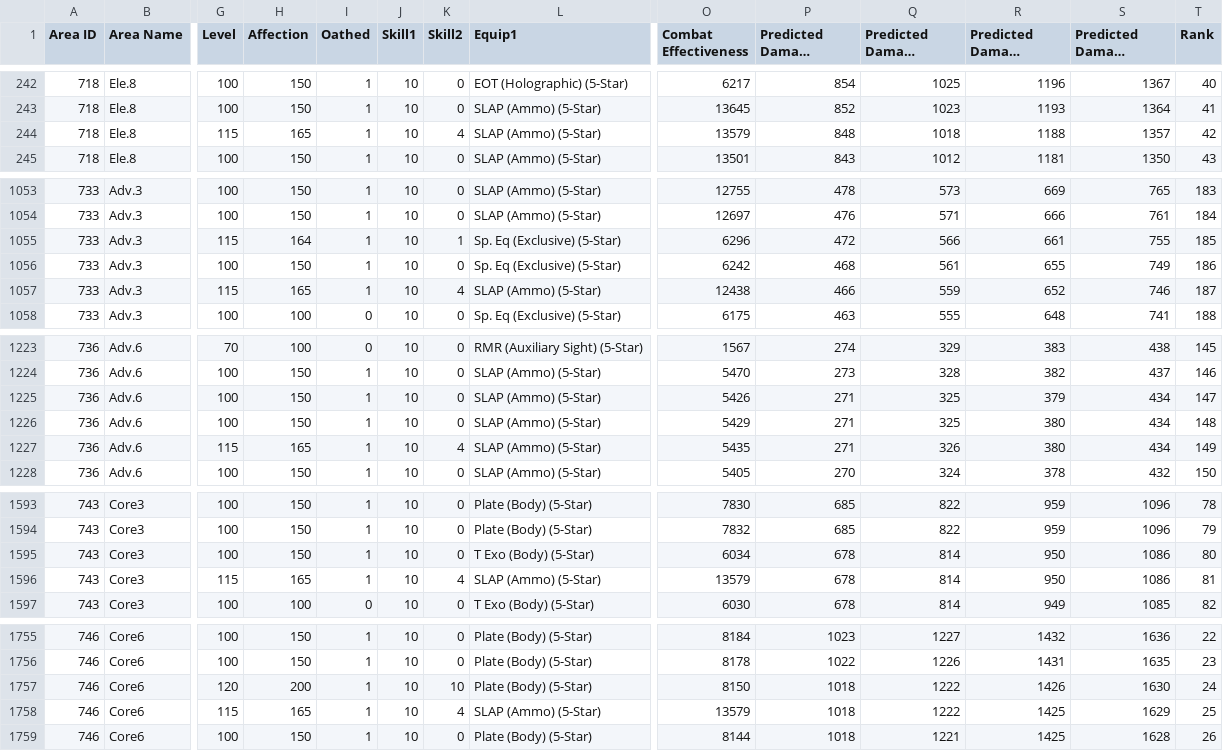
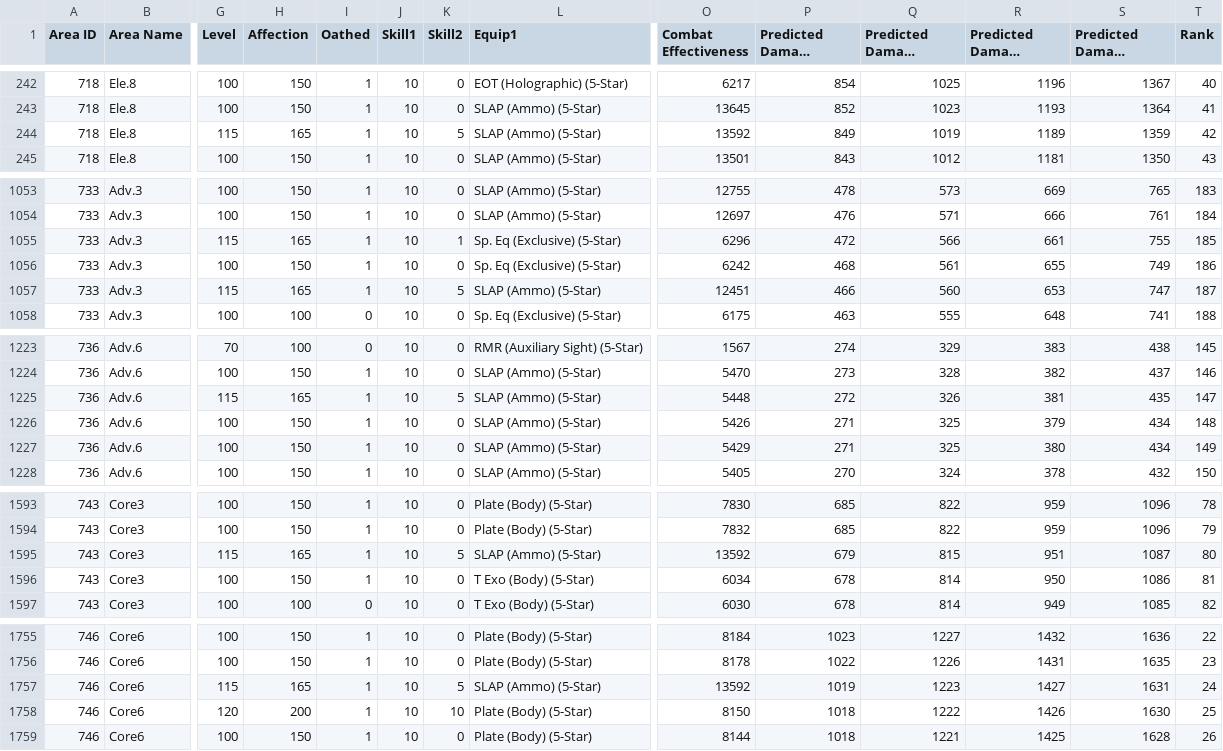
Before and after one commit to TheRealPetraLal/Info, a CSV file: Shrimp★Man_878904__theater_optimize_team.csv, drawn as a sheet; only a part is shown, gaps mark what is left out; long unchanged cells end in …; removed rows and columns are numbered as before the commit, all else as after; rows hold the shown columns only; the diff covers the shown part only; the diff names each change by its address in the sheet, - before the commit and + after, or states it on an @@ line.

```diff
--- a/Shrimp★Man_878904__theater_optimize_team.csv
+++ b/Shrimp★Man_878904__theater_optimize_team.csv
-K244 (Skill2): 4
+K244 (Skill2): 5
-O244 (Combat Effectiveness): 13579
+O244 (Combat Effectiveness): 13592
-P244 (Predicted Damage (1-Fairy)): 848
+P244 (Predicted Damage (1-Fairy)): 849
-Q244 (Predicted Damage (2-Fairy)): 1018
+Q244 (Predicted Damage (2-Fairy)): 1019
-R244 (Predicted Damage (3-Fairy)): 1188
+R244 (Predicted Damage (3-Fairy)): 1189
-S244 (Predicted Damage (4-Fairy)): 1357
+S244 (Predicted Damage (4-Fairy)): 1359
-H1055 (Affection): 164
+H1055 (Affection): 165
-K1057 (Skill2): 4
+K1057 (Skill2): 5
-O1057 (Combat Effectiveness): 12438
+O1057 (Combat Effectiveness): 12451
-Q1057 (Predicted Damage (2-Fairy)): 559
+Q1057 (Predicted Damage (2-Fairy)): 560
-R1057 (Predicted Damage (3-Fairy)): 652
+R1057 (Predicted Damage (3-Fairy)): 653
-S1057 (Predicted Damage (4-Fairy)): 746
+S1057 (Predicted Damage (4-Fairy)): 747
+row 1225: 736 | Adv.6 | 115 | 165 | 1 | 10 | 5 | SLAP (Ammo) (5-Star) | 5448 | 272 | 326 | 381 | 435 | 147
-T1226 (Rank): 147
+T1226 (Rank): 148
-T1227 (Rank): 148
+T1227 (Rank): 149
-row 1227: 736 | Adv.6 | 115 | 165 | 1 | 10 | 4 | SLAP (Ammo) (5-Star) | 5435 | 271 | 326 | 380 | 434 | 149
+row 1595: 743 | Core3 | 115 | 165 | 1 | 10 | 5 | SLAP (Ammo) (5-Star) | 13592 | 679 | 815 | 951 | 1087 | 80
-T1596 (Rank): 80
+T1596 (Rank): 81
-row 1596: 743 | Core3 | 115 | 165 | 1 | 10 | 4 | SLAP (Ammo) (5-Star) | 13579 | 678 | 814 | 950 | 1086 | 81
+row 1757: 746 | Core6 | 115 | 165 | 1 | 10 | 5 | SLAP (Ammo) (5-Star) | 13592 | 1019 | 1223 | 1427 | 1631 | 24
-T1758 (Rank): 24
+T1758 (Rank): 25
-row 1758: 746 | Core6 | 115 | 165 | 1 | 10 | 4 | SLAP (Ammo) (5-Star) | 13579 | 1018 | 1222 | 1425 | 1629 | 25
```
Also changed, not shown: 44 edited cells elsewhere in this file, Shrimp★Man_878904_coalition_info.csv, Shrimp★Man_878904_doll_info.csv, 2 other files.
